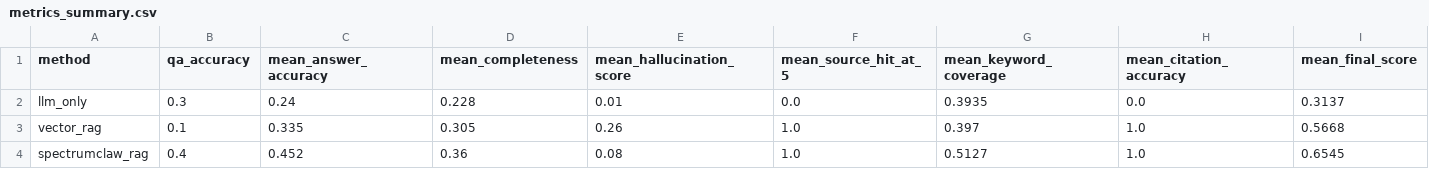
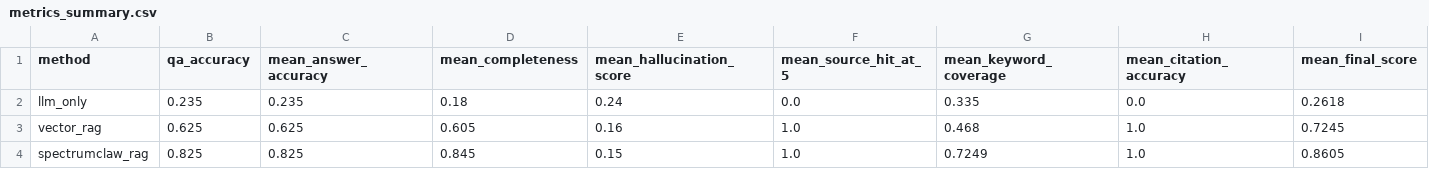
Before and after one commit to weiyifan1219/SpectrumClaw, a CSV file: runs/rag_eval_test/metrics_summary.csv, drawn as a sheet; only a part is shown; the diff names each change by its address in the sheet, - before the commit and + after, or states it on an @@ line.

```diff
--- a/runs/rag_eval_test/metrics_summary.csv
+++ b/runs/rag_eval_test/metrics_summary.csv
-B2 (qa_accuracy): 0.3
+B2 (qa_accuracy): 0.235
-C2 (mean_answer_accuracy): 0.24
+C2 (mean_answer_accuracy): 0.235
-D2 (mean_completeness): 0.228
+D2 (mean_completeness): 0.18
-E2 (mean_hallucination_score): 0.01
+E2 (mean_hallucination_score): 0.24
-G2 (mean_keyword_coverage): 0.3935
+G2 (mean_keyword_coverage): 0.335
-I2 (mean_final_score): 0.3137
+I2 (mean_final_score): 0.2618
-B3 (qa_accuracy): 0.1
+B3 (qa_accuracy): 0.625
-C3 (mean_answer_accuracy): 0.335
+C3 (mean_answer_accuracy): 0.625
-D3 (mean_completeness): 0.305
+D3 (mean_completeness): 0.605
-E3 (mean_hallucination_score): 0.26
+E3 (mean_hallucination_score): 0.16
-G3 (mean_keyword_coverage): 0.397
+G3 (mean_keyword_coverage): 0.468
-I3 (mean_final_score): 0.5668
+I3 (mean_final_score): 0.7245
-B4 (qa_accuracy): 0.4
+B4 (qa_accuracy): 0.825
-C4 (mean_answer_accuracy): 0.452
+C4 (mean_answer_accuracy): 0.825
-D4 (mean_completeness): 0.36
+D4 (mean_completeness): 0.845
-E4 (mean_hallucination_score): 0.08
+E4 (mean_hallucination_score): 0.15
-G4 (mean_keyword_coverage): 0.5127
+G4 (mean_keyword_coverage): 0.7249
-I4 (mean_final_score): 0.6545
+I4 (mean_final_score): 0.8605
```
Also changed, not shown: runs/rag_eval_test/metrics_per_question.csv, 6 other files.
